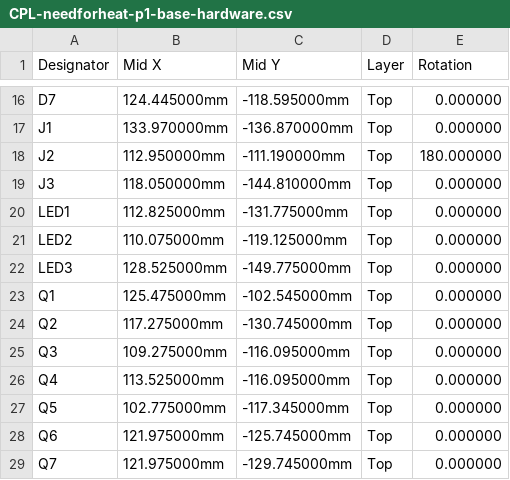
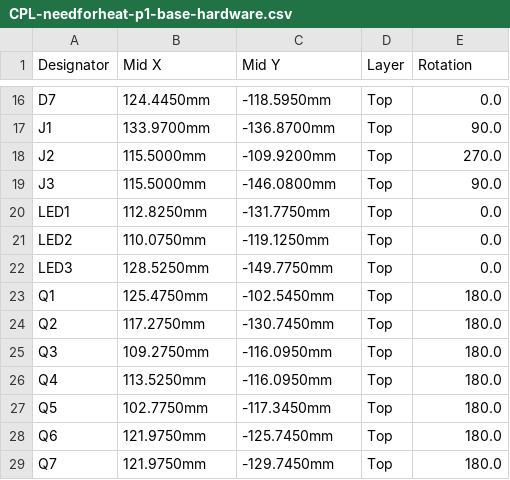
Before and after one commit to energiegedrag-nl/needforheat-p1-base-hardware, a CSV file: pcb/jlcpcb/CPL-needforheat-p1-base-hardware.csv, drawn as a sheet; only a part is shown, gaps mark what is left out; the diff covers the shown part only; the diff names each change by its address in the sheet, - before the commit and + after, or states it on an @@ line.

```diff
--- a/pcb/jlcpcb/CPL-needforheat-p1-base-hardware.csv
+++ b/pcb/jlcpcb/CPL-needforheat-p1-base-hardware.csv
-B16 (Mid X): 124.445000mm
+B16 (Mid X): 124.4450mm
-C16 (Mid Y): -118.595000mm
+C16 (Mid Y): -118.5950mm
-E16 (Rotation): 0.000000
+E16 (Rotation): 0.0
-B17 (Mid X): 133.970000mm
+B17 (Mid X): 133.9700mm
-C17 (Mid Y): -136.870000mm
+C17 (Mid Y): -136.8700mm
-E17 (Rotation): 0.000000
+E17 (Rotation): 90.0
-B18 (Mid X): 112.950000mm
+B18 (Mid X): 115.5000mm
-C18 (Mid Y): -111.190000mm
+C18 (Mid Y): -109.9200mm
-E18 (Rotation): 180.000000
+E18 (Rotation): 270.0
-B19 (Mid X): 118.050000mm
+B19 (Mid X): 115.5000mm
-C19 (Mid Y): -144.810000mm
+C19 (Mid Y): -146.0800mm
-E19 (Rotation): 0.000000
+E19 (Rotation): 90.0
-B20 (Mid X): 112.825000mm
+B20 (Mid X): 112.8250mm
-C20 (Mid Y): -131.775000mm
+C20 (Mid Y): -131.7750mm
-E20:E22 (Rotation): 0.000000
+E20:E22 (Rotation): 0.0
-B21 (Mid X): 110.075000mm
+B21 (Mid X): 110.0750mm
-C21 (Mid Y): -119.125000mm
+C21 (Mid Y): -119.1250mm
-B22 (Mid X): 128.525000mm
+B22 (Mid X): 128.5250mm
-C22 (Mid Y): -149.775000mm
+C22 (Mid Y): -149.7750mm
-B23 (Mid X): 125.475000mm
+B23 (Mid X): 125.4750mm
-C23 (Mid Y): -102.545000mm
+C23 (Mid Y): -102.5450mm
-E23:E29 (Rotation): 0.000000
+E23:E29 (Rotation): 180.0
-B24 (Mid X): 117.275000mm
+B24 (Mid X): 117.2750mm
-C24 (Mid Y): -130.745000mm
+C24 (Mid Y): -130.7450mm
-B25 (Mid X): 109.275000mm
+B25 (Mid X): 109.2750mm
-C25:C26 (Mid Y): -116.095000mm
+C25:C26 (Mid Y): -116.0950mm
-B26 (Mid X): 113.525000mm
+B26 (Mid X): 113.5250mm
-B27 (Mid X): 102.775000mm
+B27 (Mid X): 102.7750mm
-C27 (Mid Y): -117.345000mm
+C27 (Mid Y): -117.3450mm
-B28:B29 (Mid X): 121.975000mm
+B28:B29 (Mid X): 121.9750mm
-C28 (Mid Y): -125.745000mm
+C28 (Mid Y): -125.7450mm
-C29 (Mid Y): -129.745000mm
+C29 (Mid Y): -129.7450mm
```
Also changed, not shown: 138 edited cells elsewhere in this file, pcb/jlcpcb/BOM-needforheat-p1-base-hardware.csv, 22 other files.
